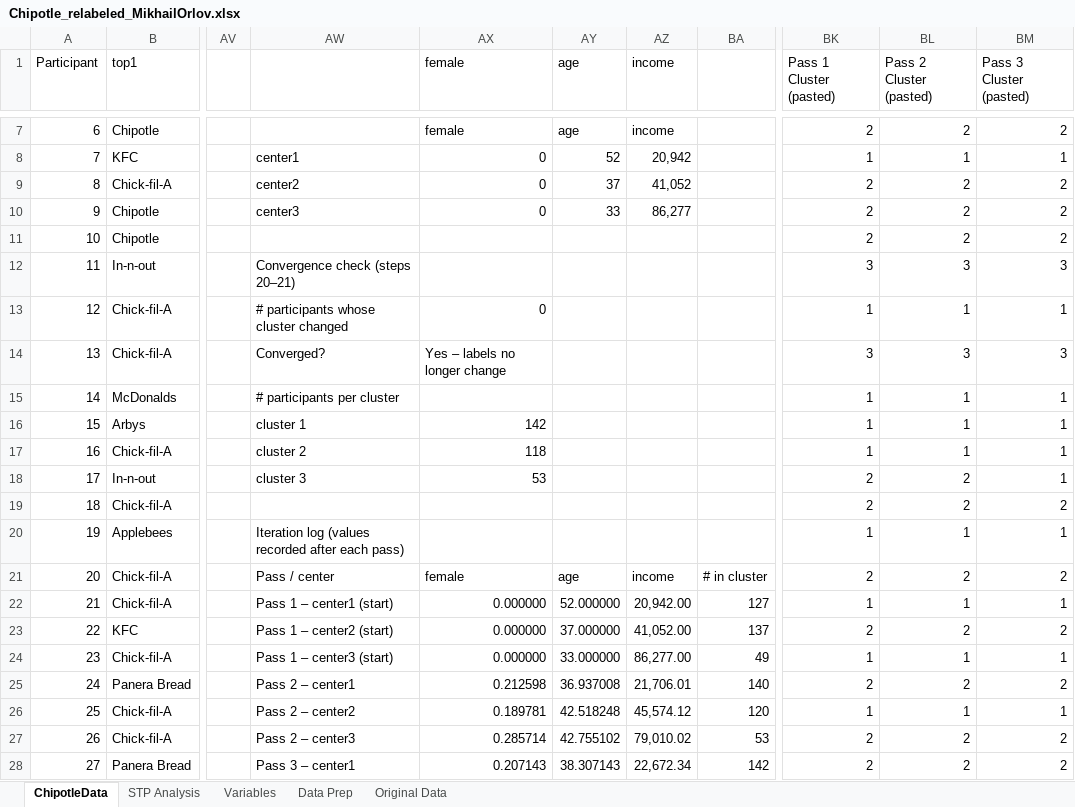
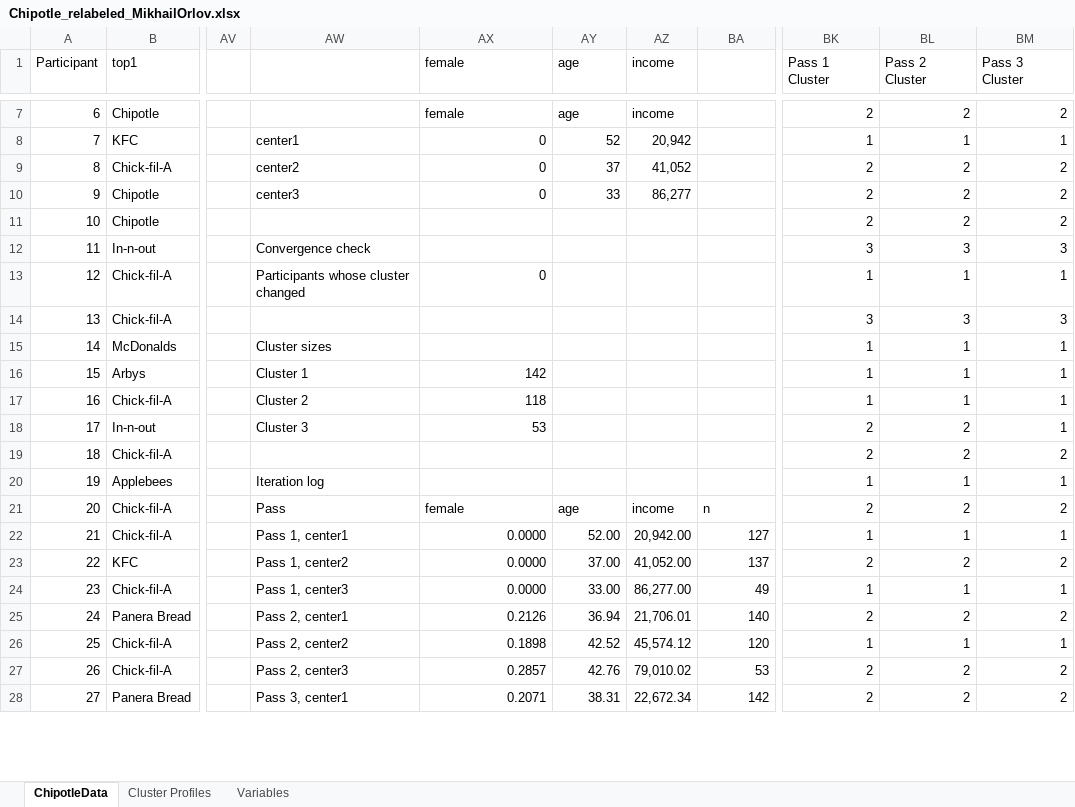
Before and after one commit to Mahabala-O/portfolio_MO, an Excel workbook: assignments/chipotle-stp-cluster-analysis/Chipotle_relabeled_MikhailOrlov.xlsx, sheet ChipotleData, drawn as a sheet; only a part is shown, gaps mark what is left out; values as stored, in another font and other column widths than the file's, no cell formats; charts and pictures not drawn; the diff covers the shown part only; the diff names each change by its address in the sheet, - before the commit and + after, or states it on an @@ line.

```diff
--- a/assignments/chipotle-stp-cluster-analysis/Chipotle_relabeled_MikhailOrlov.xlsx (sheet ChipotleData)
+++ b/assignments/chipotle-stp-cluster-analysis/Chipotle_relabeled_MikhailOrlov.xlsx (sheet ChipotleData)
-sheet tab: STP Analysis
+sheet tab: Cluster Profiles
-sheet tab: Data Prep
-sheet tab: Original Data
-BK1: Pass 1 Cluster (pasted)
+BK1: Pass 1 Cluster
-BL1: Pass 2 Cluster (pasted)
+BL1: Pass 2 Cluster
-BM1: Pass 3 Cluster (pasted)
+BM1: Pass 3 Cluster
-AW12: Convergence check (steps 20–21)
+AW12: Convergence check
-AW13: # participants whose cluster changed
+AW13: Participants whose cluster changed
-AW14: Converged?
+AW14: (empty)
-AX14 (female): Yes – labels no longer change
+AX14 (female): (empty)
-AW15: # participants per cluster
+AW15: Cluster sizes
-AW16: cluster 1
+AW16: Cluster 1
-AW17: cluster 2
+AW17: Cluster 2
-AW18: cluster 3
+AW18: Cluster 3
-AW20: Iteration log (values recorded after each pass)
+AW20: Iteration log
-AW21: Pass / center
+AW21: Pass
-BA21: # in cluster
+BA21: n
-AW22: Pass 1 – center1 (start)
+AW22: Pass 1, center1
-AX22:AX24 (female): 0.000000
+AX22:AX24 (female): 0.0000
-AY22 (age): 52.000000
+AY22 (age): 52.00
-AW23: Pass 1 – center2 (start)
+AW23: Pass 1, center2
-AY23 (age): 37.000000
+AY23 (age): 37.00
-AW24: Pass 1 – center3 (start)
+AW24: Pass 1, center3
-AY24 (age): 33.000000
+AY24 (age): 33.00
-AW25: Pass 2 – center1
+AW25: Pass 2, center1
-AX25 (female): 0.212598
+AX25 (female): 0.2126
-AY25 (age): 36.937008
+AY25 (age): 36.94
-AW26: Pass 2 – center2
+AW26: Pass 2, center2
-AX26 (female): 0.189781
+AX26 (female): 0.1898
-AY26 (age): 42.518248
+AY26 (age): 42.52
-AW27: Pass 2 – center3
+AW27: Pass 2, center3
-AX27 (female): 0.285714
+AX27 (female): 0.2857
-AY27 (age): 42.755102
+AY27 (age): 42.76
-AW28: Pass 3 – center1
+AW28: Pass 3, center1
-AX28 (female): 0.207143
+AX28 (female): 0.2071
-AY28 (age): 38.307143
+AY28 (age): 38.31
```
Also changed, not shown: 24 edited cells elsewhere in this sheet, sheet Cluster Profiles, cell formats, formulas that keep their value, charts or pictures.
